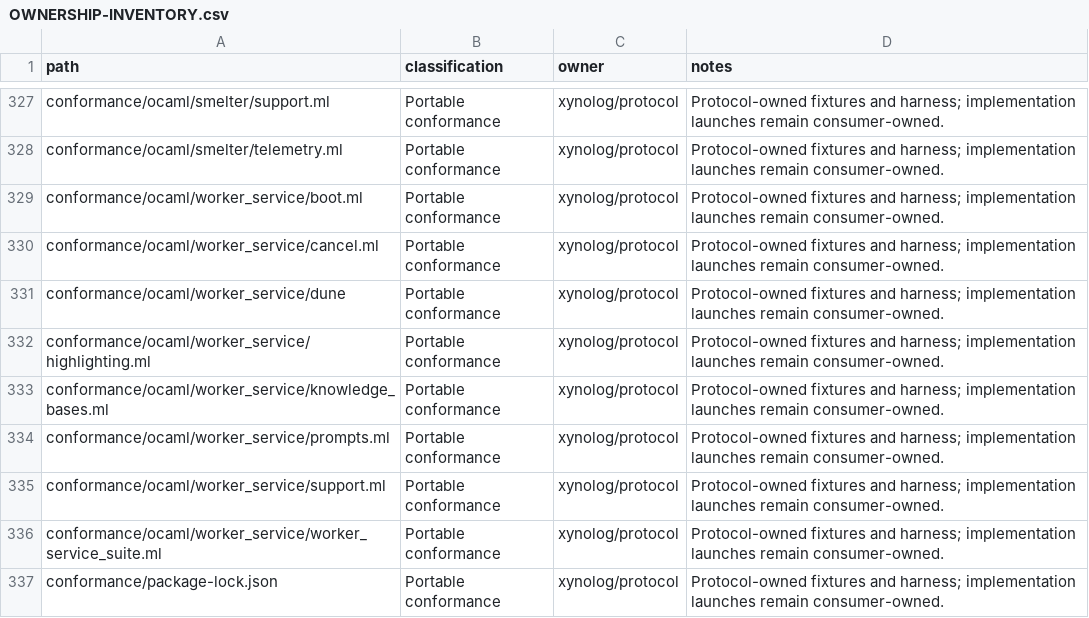
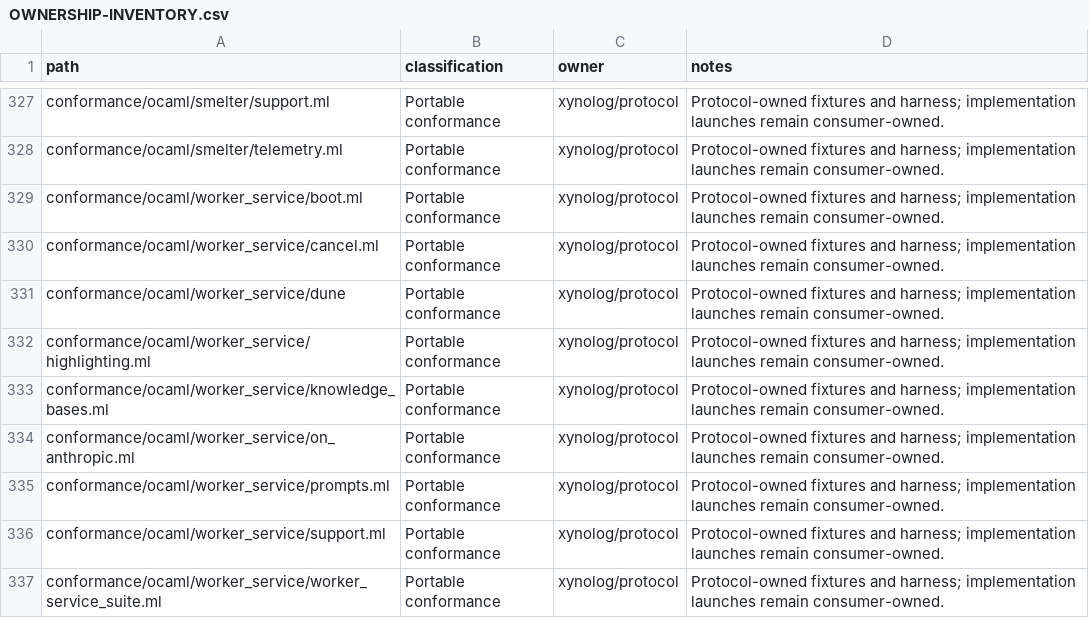
Before and after one commit to Xynoplex/protocol, a CSV file: OWNERSHIP-INVENTORY.csv, drawn as a sheet; only a part is shown, gaps mark what is left out; the shorter side is filled out with more unchanged rows; the diff names each change by its address in the sheet, - before the commit and + after, or states it on an @@ line.

Commit message:
The worker-service suite's Anthropic engine runs on the OCaml harness
Its file is on_anthropic, beside the harness's own Anthropic.

Signed-off-by: Adam Pingel <oss@pingel.org>

```diff
--- a/OWNERSHIP-INVENTORY.csv
+++ b/OWNERSHIP-INVENTORY.csv
+row 334: conformance/ocaml/worker_service/on_anthropic.ml | Portable conformance | xynolog/protocol | Protocol-owned fixtures and harness; implementation launches remain consumer-owned.
```
Also changed, not shown: 2 other files.
